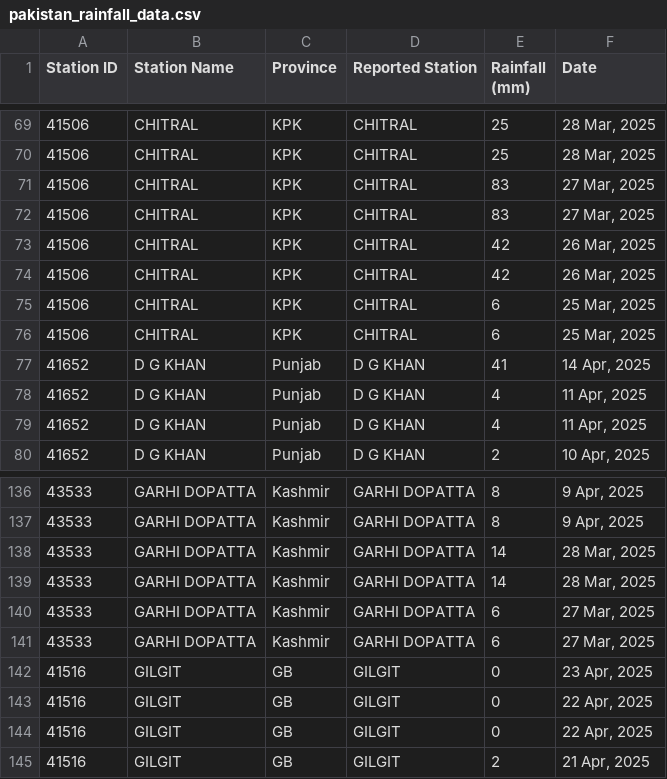
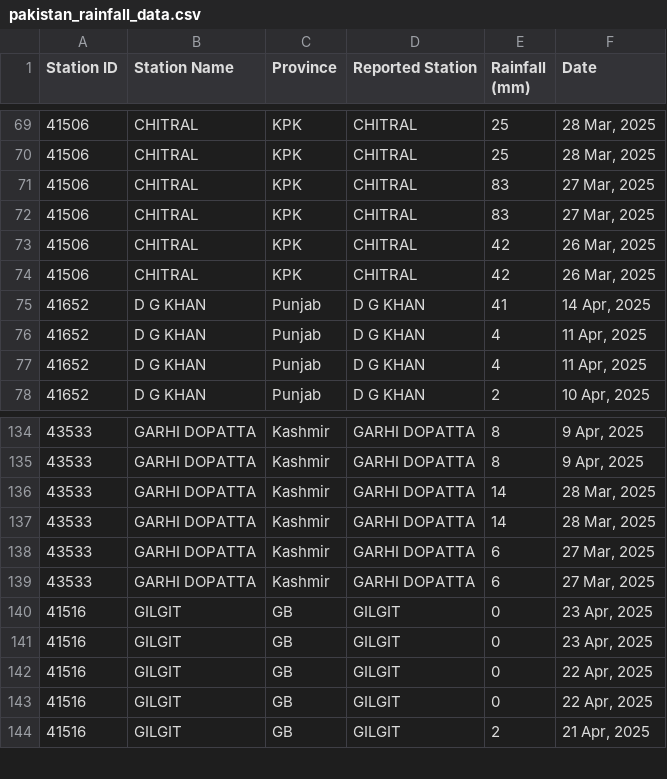
Before and after one commit to muhammadshah10/pakistan-rainfall-scraper, a CSV file: pakistan_rainfall_data.csv, drawn as a sheet; only a part is shown, gaps mark what is left out; removed rows and columns are numbered as before the commit, all else as after; the diff names each change by its address in the sheet, - before the commit and + after, or states it on an @@ line.

```diff
--- a/pakistan_rainfall_data.csv
+++ b/pakistan_rainfall_data.csv
-row 75: 41506 | CHITRAL | KPK | CHITRAL | 6 | 25 Mar, 2025
-row 76: 41506 | CHITRAL | KPK | CHITRAL | 6 | 25 Mar, 2025
+row 140: 41516 | GILGIT | GB | GILGIT | 0 | 23 Apr, 2025
```
